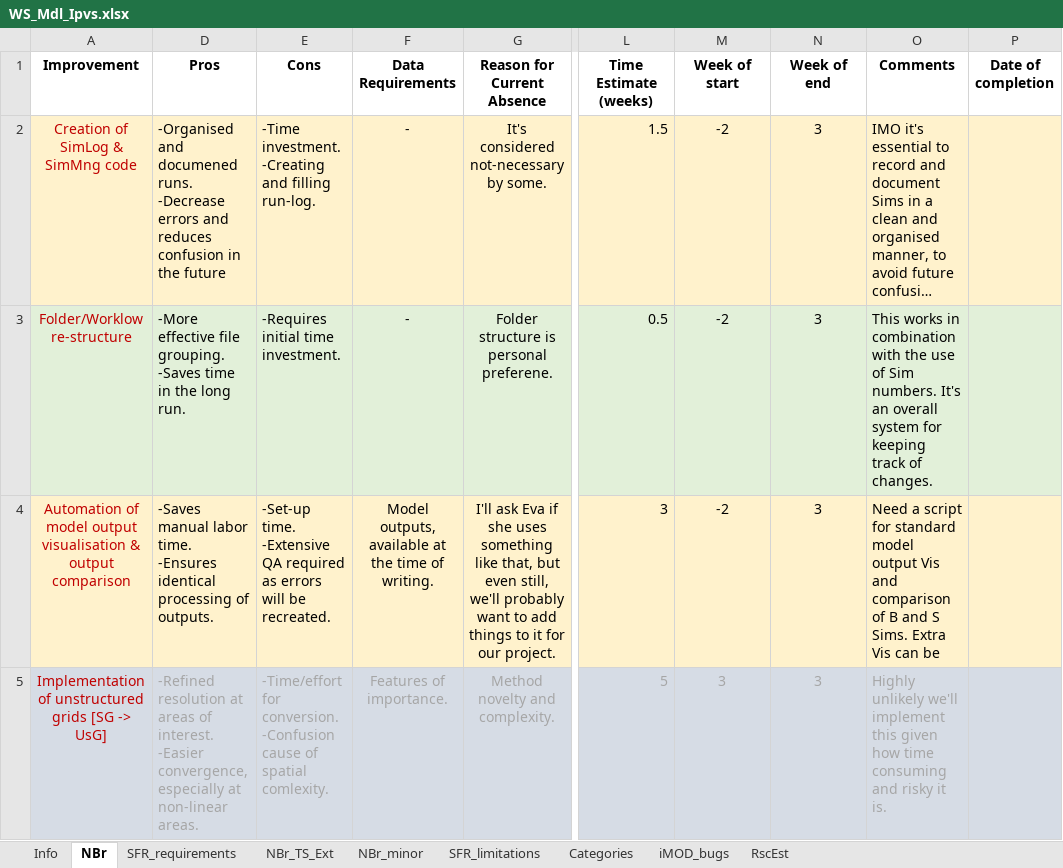
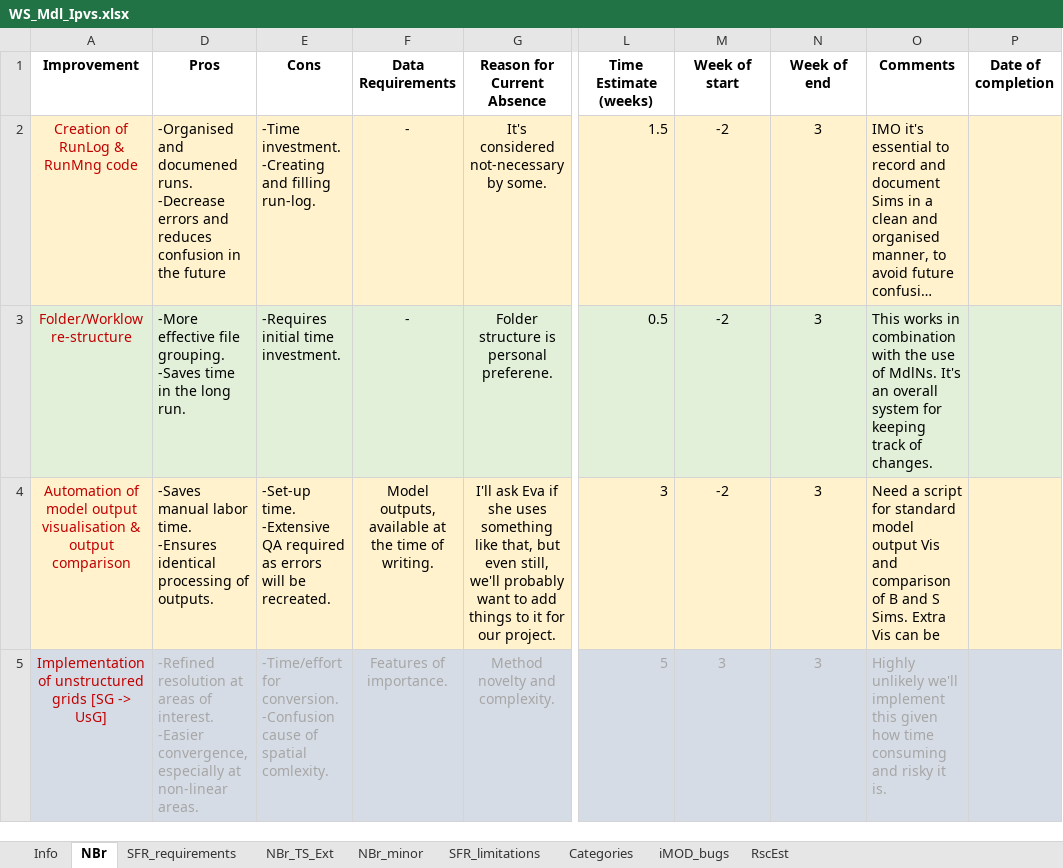
Before and after one commit to Ydrolog/WS_Mdl, an Excel workbook: Mng/WS_Mdl_Ipvs.xlsx, sheet NBr, drawn as a sheet; only a part is shown, gaps mark what is left out; long unchanged cells end in …; values as stored, in another font and other column widths than the file's, no borders; the diff names each change by its address in the sheet, - before the commit and + after, or states it on an @@ line.

```diff
--- a/Mng/WS_Mdl_Ipvs.xlsx (sheet NBr)
+++ b/Mng/WS_Mdl_Ipvs.xlsx (sheet NBr)
-A2 (Improvement): Creation of SimLog & SimMng code
+A2 (Improvement): Creation of RunLog & RunMng code
-O3 (Comments): …use of Sim numbers. It's an…
+O3 (Comments): …use of MdlNs. It's an…
```
Also changed, not shown: 17 other files.
